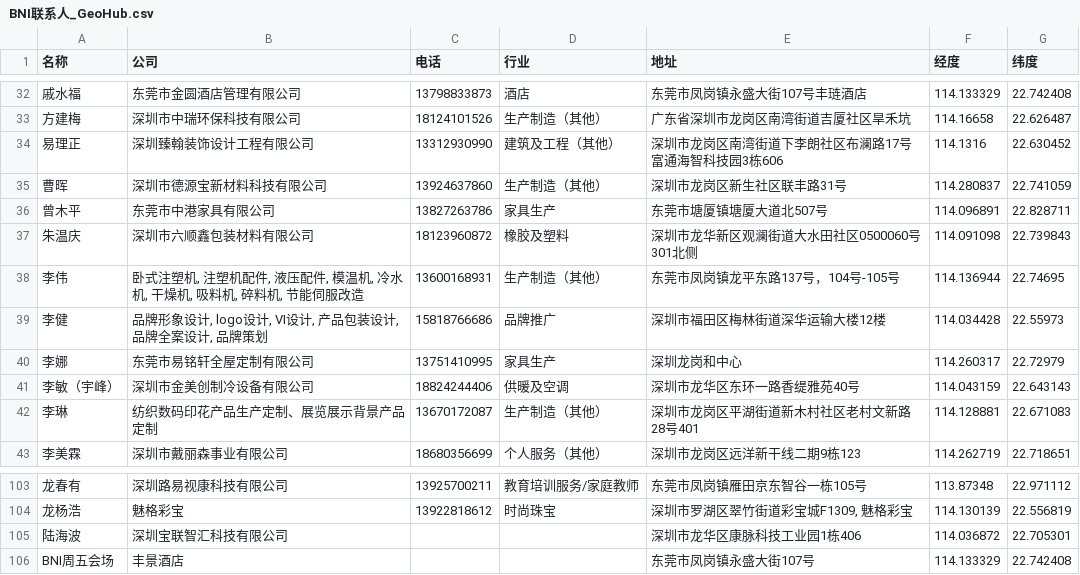
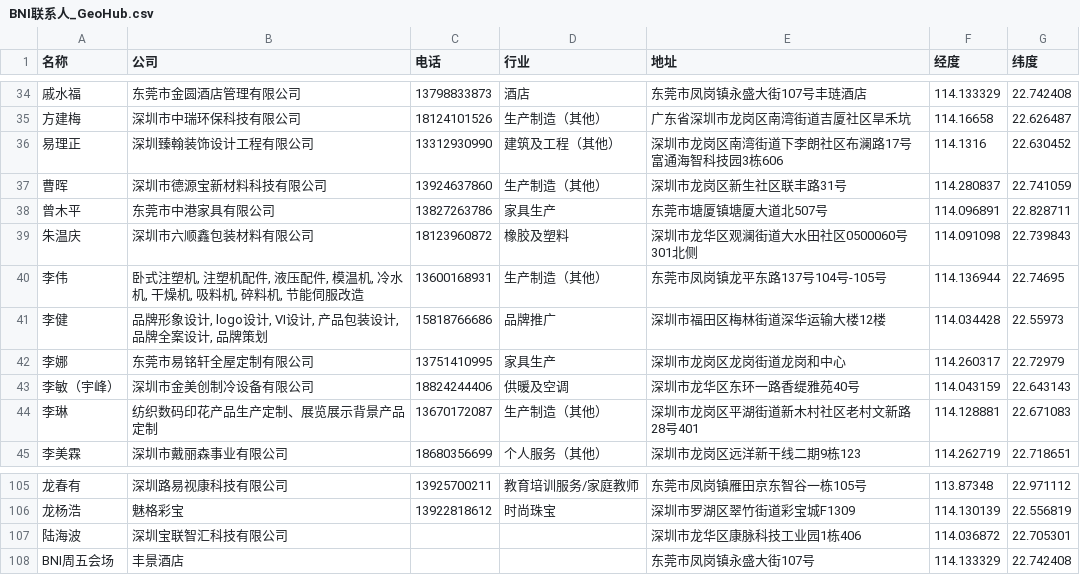
Before and after one commit to popelu888999/bni-contacts-map, a CSV file: BNI联系人_GeoHub.csv, drawn as a sheet; only a part is shown, gaps mark what is left out; the diff covers the shown part only.

```diff
--- a/BNI联系人_GeoHub.csv
+++ b/BNI联系人_GeoHub.csv
@@ -36,6 +38,6 @@
 曾木平,东莞市中港家具有限公司,13827263786,家具生产,东莞市塘厦镇塘厦大道北507号,114.096891,22.828711
-朱温庆,深圳市六顺鑫包装材料有限公司,18123960872,橡胶及塑料,深圳市龙华新区观澜街道大水田社区0500060号301北侧,114.091098,22.739843
-李伟,"卧式注塑机, 注塑机配件, 液压配件, 模温机, 冷水机, 干燥机, 吸料机, 碎料机, 节能伺服改造",13600168931,生产制造（其他）,东莞市凤岗镇龙平东路137号，104号-105号,114.136944,22.74695
+朱温庆,深圳市六顺鑫包装材料有限公司,18123960872,橡胶及塑料,深圳市龙华区观澜街道大水田社区0500060号301北侧,114.091098,22.739843
+李伟,"卧式注塑机, 注塑机配件, 液压配件, 模温机, 冷水机, 干燥机, 吸料机, 碎料机, 节能伺服改造",13600168931,生产制造（其他）,东莞市凤岗镇龙平东路137号104号-105号,114.136944,22.74695
 李健,"品牌形象设计, logo设计, VI设计, 产品包装设计, 品牌全案设计, 品牌策划",15818766686,品牌推广,深圳市福田区梅林街道深华运输大楼12楼,114.034428,22.55973
-李娜,东莞市易铭轩全屋定制有限公司,13751410995,家具生产,深圳龙岗和中心,114.260317,22.72979
+李娜,东莞市易铭轩全屋定制有限公司,13751410995,家具生产,深圳市龙岗区龙岗街道龙岗和中心,114.260317,22.72979
 李敏（宇峰）,深圳市金美创制冷设备有限公司,18824244406,供暖及空调,深圳市龙华区东环一路香缇雅苑40号,114.043159,22.643143
@@ -103,3 +105,3 @@
 龙春有,深圳路易视康科技有限公司,13925700211,教育培训服务/家庭教师,东莞市凤岗镇雁田京东智谷一栋105号,113.87348,22.971112
-龙杨浩,魅格彩宝,13922818612,时尚珠宝,"深圳市罗湖区翠竹街道彩宝城F1309, 魅格彩宝",114.130139,22.556819
+龙杨浩,魅格彩宝,13922818612,时尚珠宝,深圳市罗湖区翠竹街道彩宝城F1309,114.130139,22.556819
 陆海波,深圳宝联智汇科技有限公司,,,深圳市龙华区康脉科技工业园1栋406,114.036872,22.705301
```
Also changed, not shown: 2 added rows and 46 edited cells elsewhere in this file, 7 other files.
